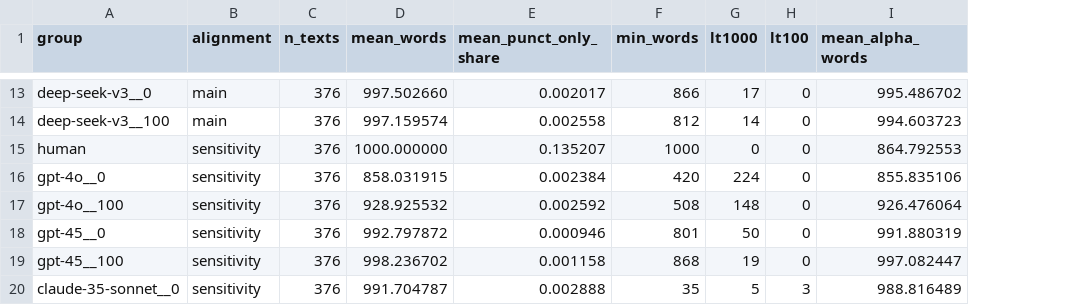
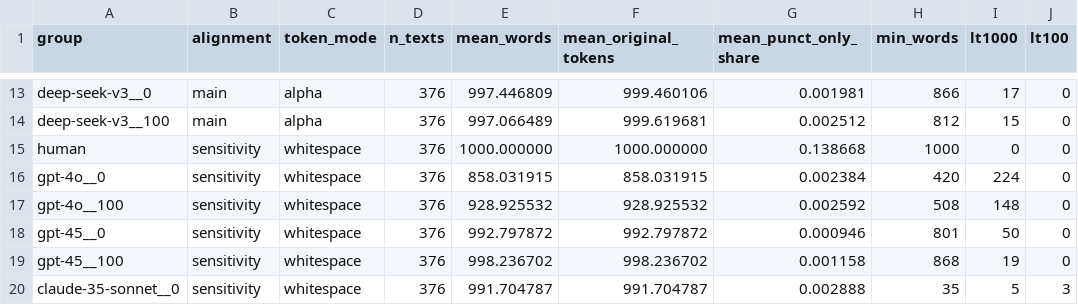
Before and after one commit to RayySummers/length-confound-ai-vs-human-stylistic, a CSV file: analysis/descriptive/out-20261111/qa_tokenization.csv, drawn as a sheet; only a part is shown, gaps mark what is left out; removed rows and columns are numbered as before the commit, all else as after; the diff covers the shown part only; the diff names each change by its address in the sheet, - before the commit and + after, or states it on an @@ line.

Commit message:
feat(descriptive): v2 alpha-token 主口径 + MTLD NA + 退化文本剔除（RAY-651）

```diff
--- a/analysis/descriptive/out-20261111/qa_tokenization.csv
+++ b/analysis/descriptive/out-20261111/qa_tokenization.csv
+column C (token_mode), rows 13-20: alpha | alpha | whitespace | whitespace | whitespace | whitespace | whitespace | whitespace
+column F (mean_original_tokens), rows 13-20: 999.460106 | 999.619681 | 1000.000000 | 858.031915 | 928.925532 | 992.797872 | 998.236702 | 991.704787
-column I (mean_alpha_words), rows 13-20: 995.486702 | 994.603723 | 864.792553 | 855.835106 | 926.476064 | 991.880319 | 997.082447 | 988.816489
-E13 (mean_words): 997.502660
+E13 (mean_words): 997.446809
-G13 (mean_punct_only_share): 0.002017
+G13 (mean_punct_only_share): 0.001981
-E14 (mean_words): 997.159574
+E14 (mean_words): 997.066489
-G14 (mean_punct_only_share): 0.002558
+G14 (mean_punct_only_share): 0.002512
-I14 (lt1000): 14
+I14 (lt1000): 15
-G15 (mean_punct_only_share): 0.135207
+G15 (mean_punct_only_share): 0.138668
```
Also changed, not shown: 29 edited cells elsewhere in this file, analysis/descriptive/out-20261111/data_issues.csv, 11 other files.
